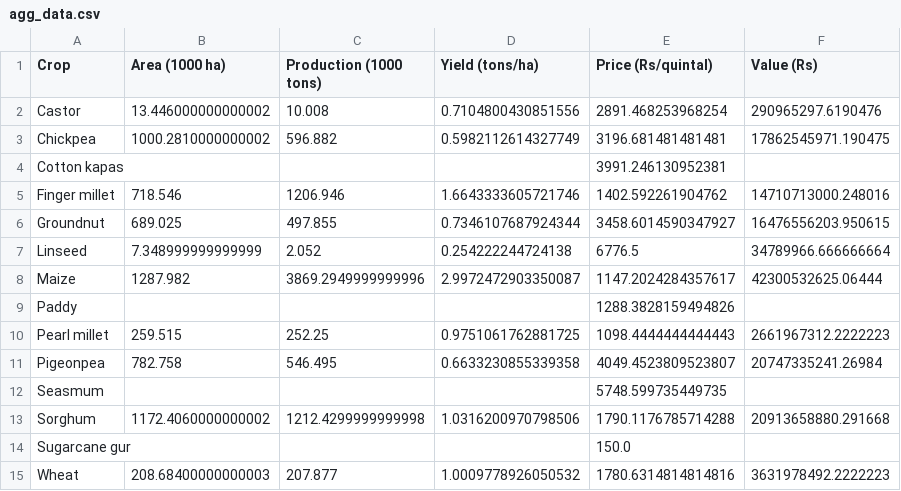
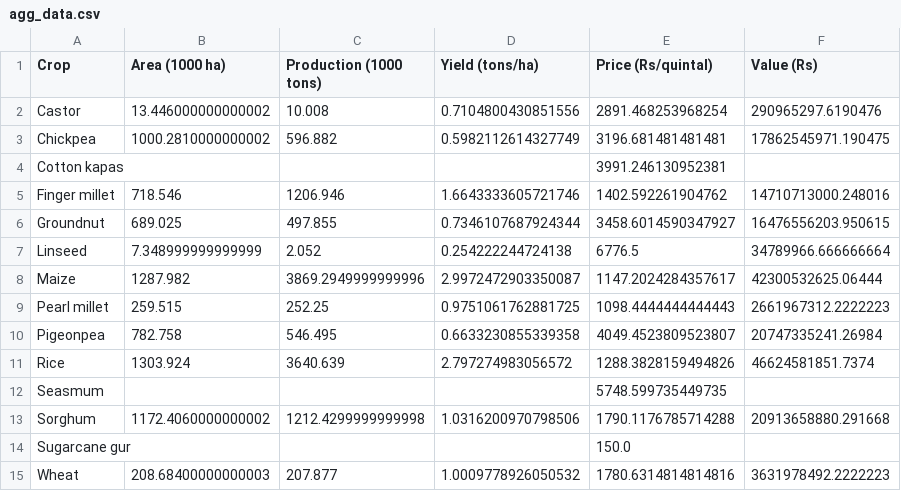
Before and after one commit to EwoutH/India-drought-ABM, a CSV file: analysis/crops/agg_data.csv, drawn as a sheet.

Commit message:
analysis: Set rice and paddy as equals
We do have area data for rice, but not paddy, and do have price data for paddy, not rice. Probably we can just say rice = paddy, and all our problems are solved.

See https://github.com/EwoutH/India-drought-ABM/issues/2#issuecomment-1590952243

```diff
--- a/analysis/crops/agg_data.csv
+++ b/analysis/crops/agg_data.csv
@@ -8,5 +8,5 @@ Linseed,7.348999999999999,2.052,0.254222244724138,6776.5,34789966.666666664
 Maize,1287.982,3869.2949999999996,2.9972472903350087,1147.2024284357617,42300532625.06444
-Paddy,,,,1288.3828159494826,
 Pearl millet,259.515,252.25,0.9751061762881725,1098.4444444444443,2661967312.2222223
 Pigeonpea,782.758,546.495,0.6633230855339358,4049.4523809523807,20747335241.26984
+Rice,1303.924,3640.639,2.797274983056572,1288.3828159494826,46624581851.7374
 Seasmum,,,,5748.599735449735,
```
Also changed, not shown: 2 other files.
